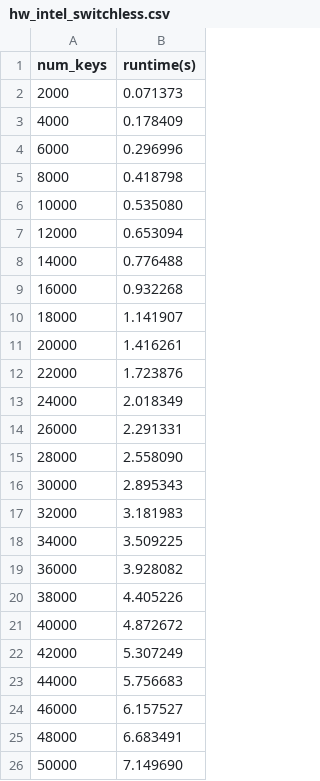
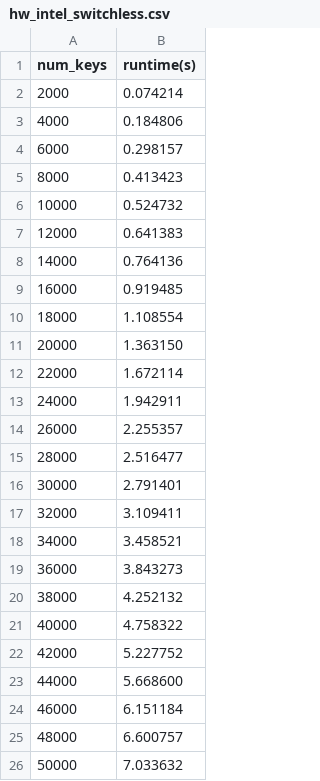
Before and after one commit to Yuhala/memcached-sgx, a CSV file: plots/data/kissdb/hw_intel_switchless.csv, drawn as a sheet.

```diff
--- a/plots/data/kissdb/hw_intel_switchless.csv
+++ b/plots/data/kissdb/hw_intel_switchless.csv
@@ -1,26 +1,26 @@
 num_keys, runtime(s)
-2000, 0.071373
-4000, 0.178409
-6000, 0.296996
-8000, 0.418798
-10000, 0.535080
-12000, 0.653094
-14000, 0.776488
-16000, 0.932268
-18000, 1.141907
-20000, 1.416261
-22000, 1.723876
-24000, 2.018349
-26000, 2.291331
-28000, 2.558090
-30000, 2.895343
-32000, 3.181983
-34000, 3.509225
-36000, 3.928082
-38000, 4.405226
-40000, 4.872672
-42000, 5.307249
-44000, 5.756683
-46000, 6.157527
-48000, 6.683491
-50000, 7.149690
+2000, 0.074214
+4000, 0.184806
+6000, 0.298157
+8000, 0.413423
+10000, 0.524732
+12000, 0.641383
+14000, 0.764136
+16000, 0.919485
+18000, 1.108554
+20000, 1.363150
+22000, 1.672114
+24000, 1.942911
+26000, 2.255357
+28000, 2.516477
+30000, 2.791401
+32000, 3.109411
+34000, 3.458521
+36000, 3.843273
+38000, 4.252132
+40000, 4.758322
+42000, 5.227752
+44000, 5.668600
+46000, 6.151184
+48000, 6.600757
+50000, 7.033632
```
Also changed, not shown: plots/data/kissdb/hw_no_switchless.csv, plots/data/kissdb/mcd_sgx_sim.csv, 2 other files.
